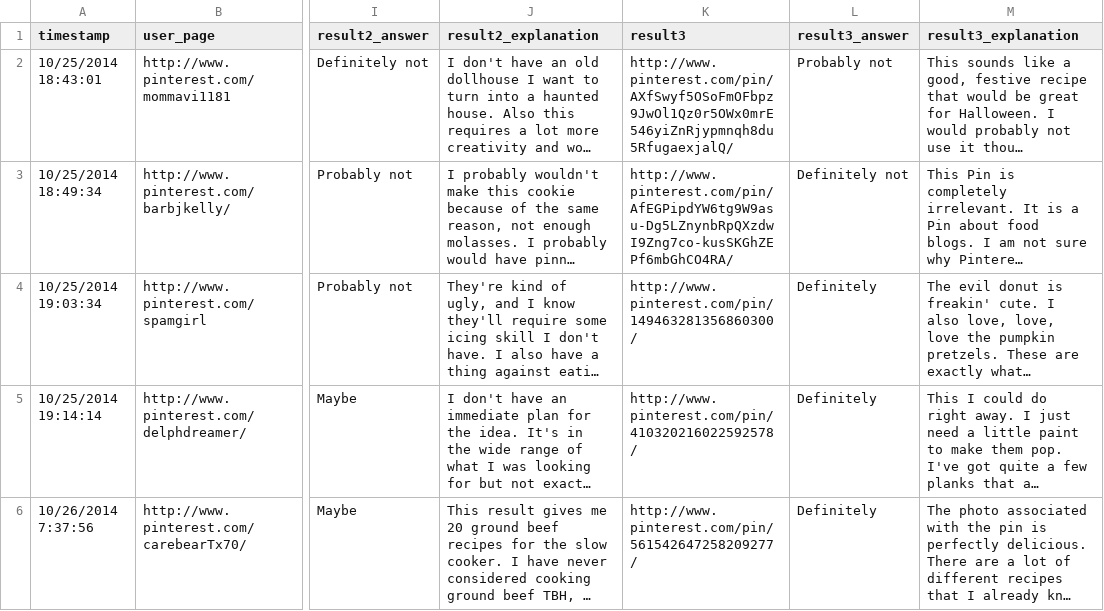
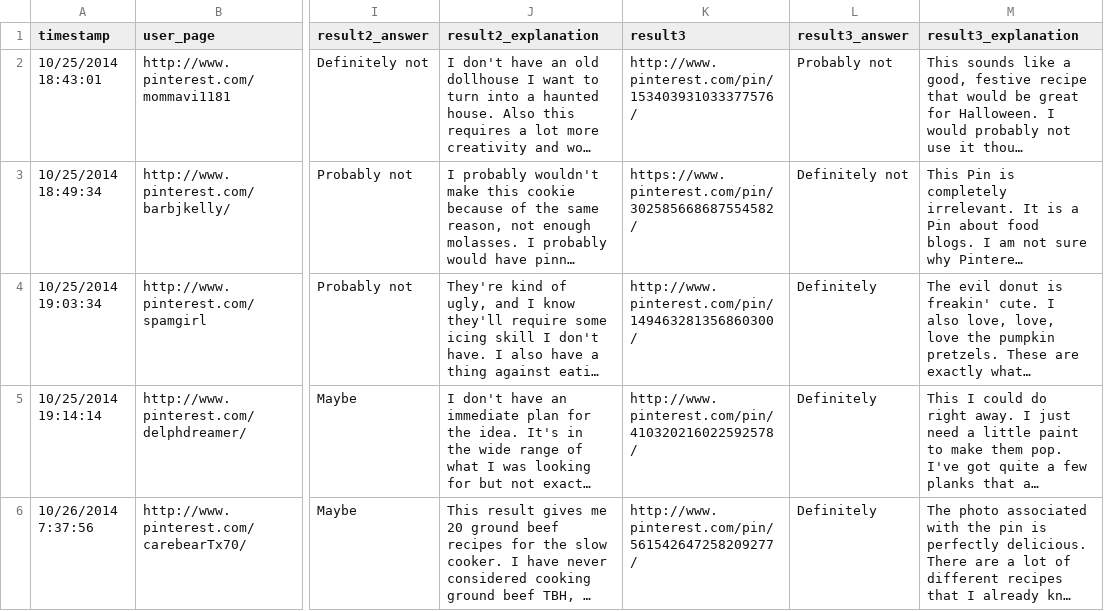
Before and after one commit to echen/pinterest-evals, a CSV file: public/data/personalized-search.csv, drawn as a sheet; only a part is shown, gaps mark what is left out; long unchanged cells end in …; the diff covers the shown part only; the diff names each change by its address in the sheet, - before the commit and + after, or states it on an @@ line.

Commit message:
Initial commit.

```diff
--- a/public/data/personalized-search.csv
+++ b/public/data/personalized-search.csv
-K2 (result3): http://www.pinterest.com/pin/AXfSwyf5OSoFmOFbpz9JwOl1Qz0r5OWx0mrE546yiZnRjypmnqh8du5RfugaexjalQ/
+K2 (result3): http://www.pinterest.com/pin/153403931033377576/
-K3 (result3): http://www.pinterest.com/pin/AfEGPipdYW6tg9W9asu-Dg5LZnynbRpQXzdwI9Zng7co-kusSKGhZEPf6mbGhCO4RA/
+K3 (result3): https://www.pinterest.com/pin/302585668687554582/
```
Also changed, not shown: 1 removed row elsewhere in this file.
